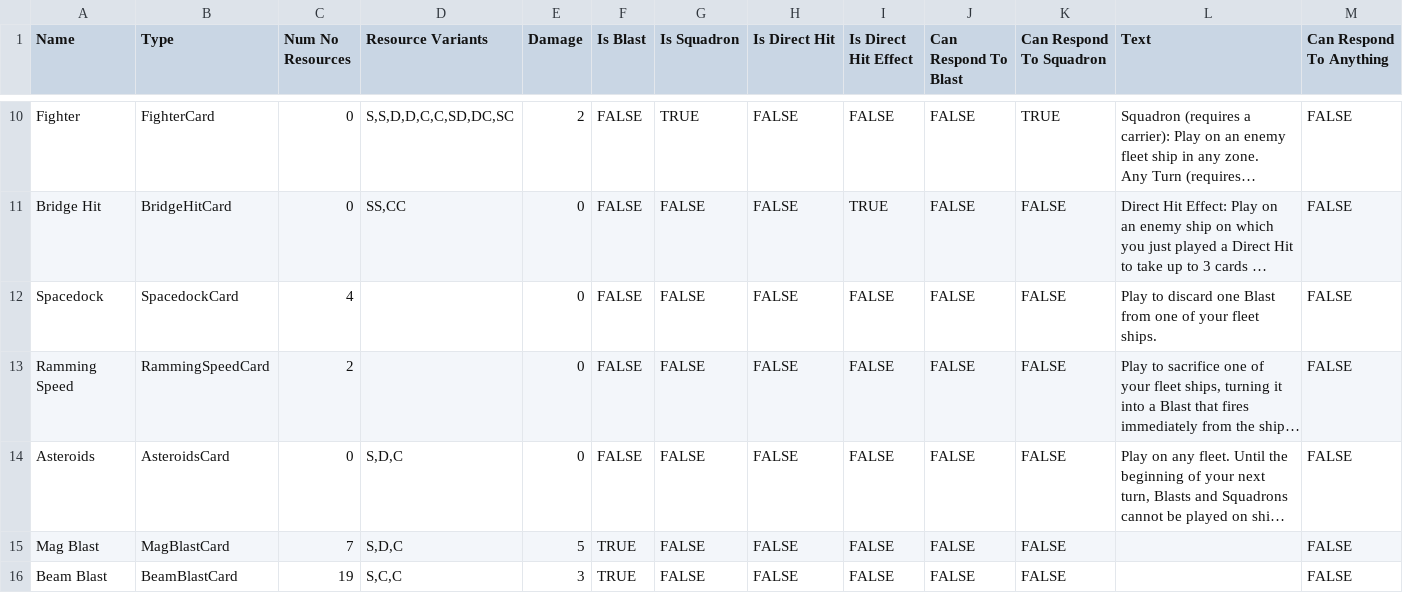
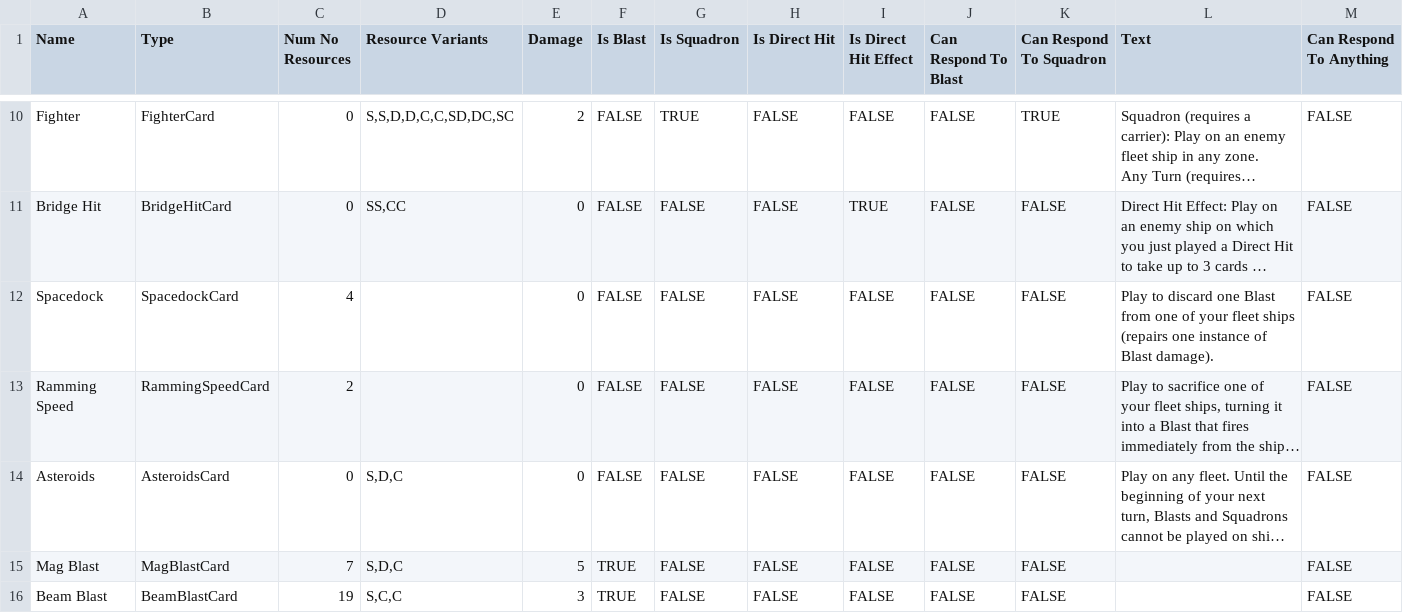
Before and after one commit to aquach/mag-blast, a CSV file: cards/actions.csv, drawn as a sheet; only a part is shown, gaps mark what is left out; long unchanged cells end in …; the diff names each change by its address in the sheet, - before the commit and + after, or states it on an @@ line.

```diff
--- a/cards/actions.csv
+++ b/cards/actions.csv
-L12 (Text): …your fleet ships.
+L12 (Text): …your fleet ships (repairs one instance of Blast damage).
```
Also changed, not shown: cards/command-ships.csv, 3 other files.
